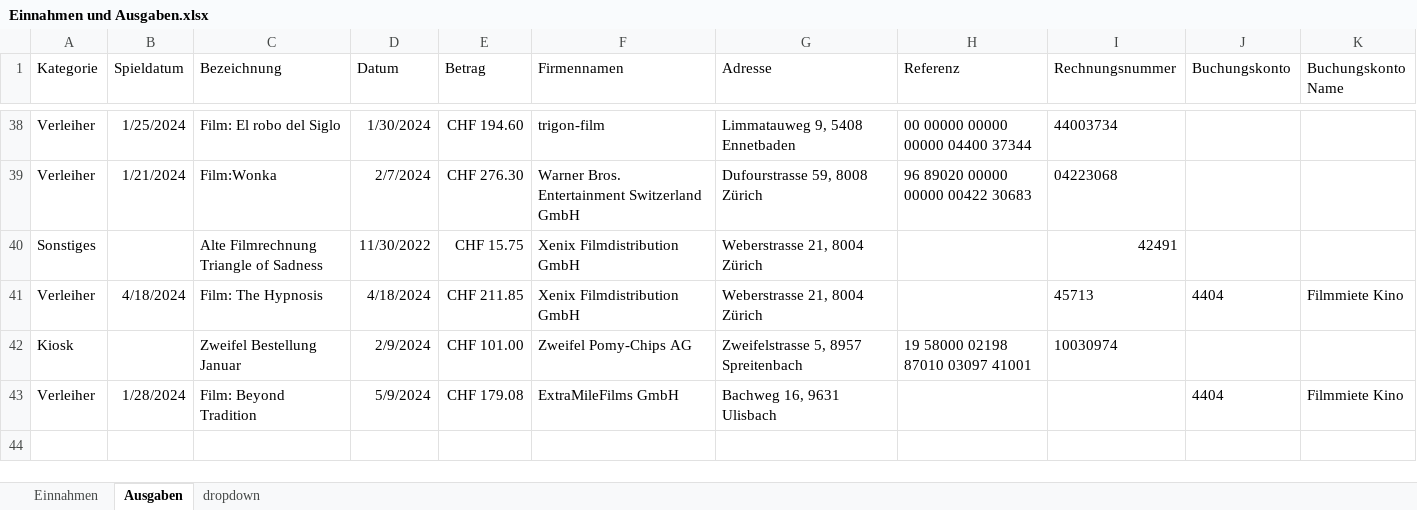
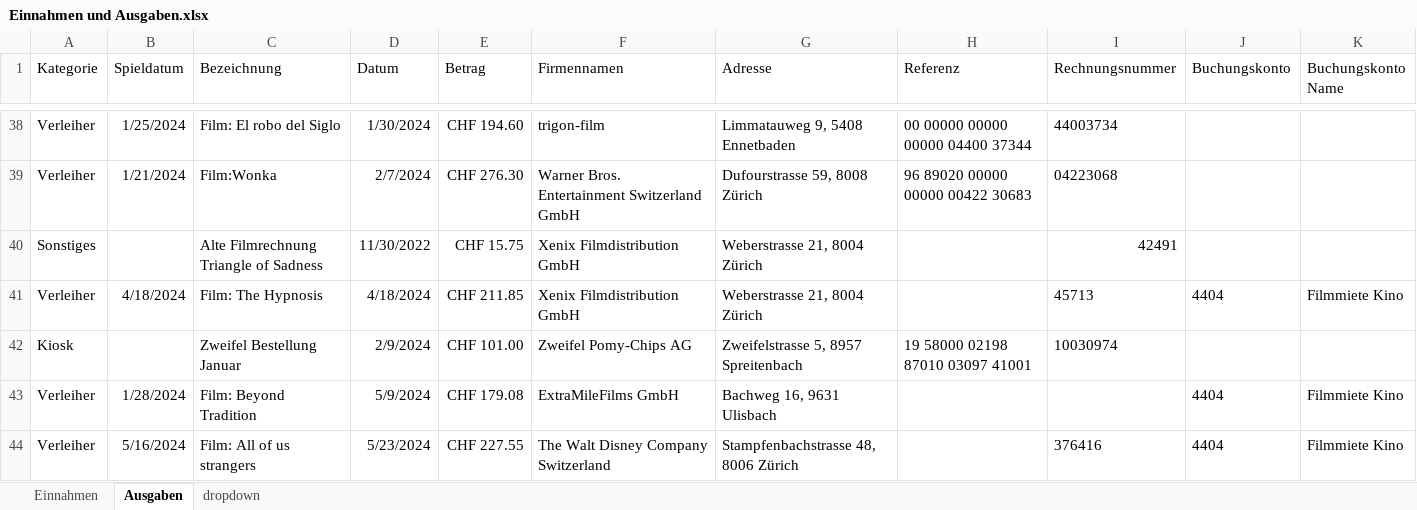
Before and after one commit to slvwagner/Kinoklub, an Excel workbook: Input/Einnahmen und Ausgaben.xlsx, sheet Ausgaben, drawn as a sheet; only a part is shown, gaps mark what is left out; values as stored, in another font and other column widths than the file's, no borders; table styles not drawn; the diff names each change by its address in the sheet, - before the commit and + after, or states it on an @@ line.

Commit message:
Kinovorstellung Perfect Days 2305.24 und Rechnung All of us strangers

```diff
--- a/Input/Einnahmen und Ausgaben.xlsx (sheet Ausgaben)
+++ b/Input/Einnahmen und Ausgaben.xlsx (sheet Ausgaben)
+row 44: Verleiher | 5/16/2024 | Film: All of us strangers | 5/23/2024 | CHF 227.55 | The Walt Disney Company Switzerland | Stampfenbachstrasse 48, 8006 Zürich |  | 376416 | 4404 | Filmmiete Kino
```
Also changed, not shown: Input/Spezialpreisekiosk.xlsx, Input/Verleiherabgaben.xlsx, 2 other files.
